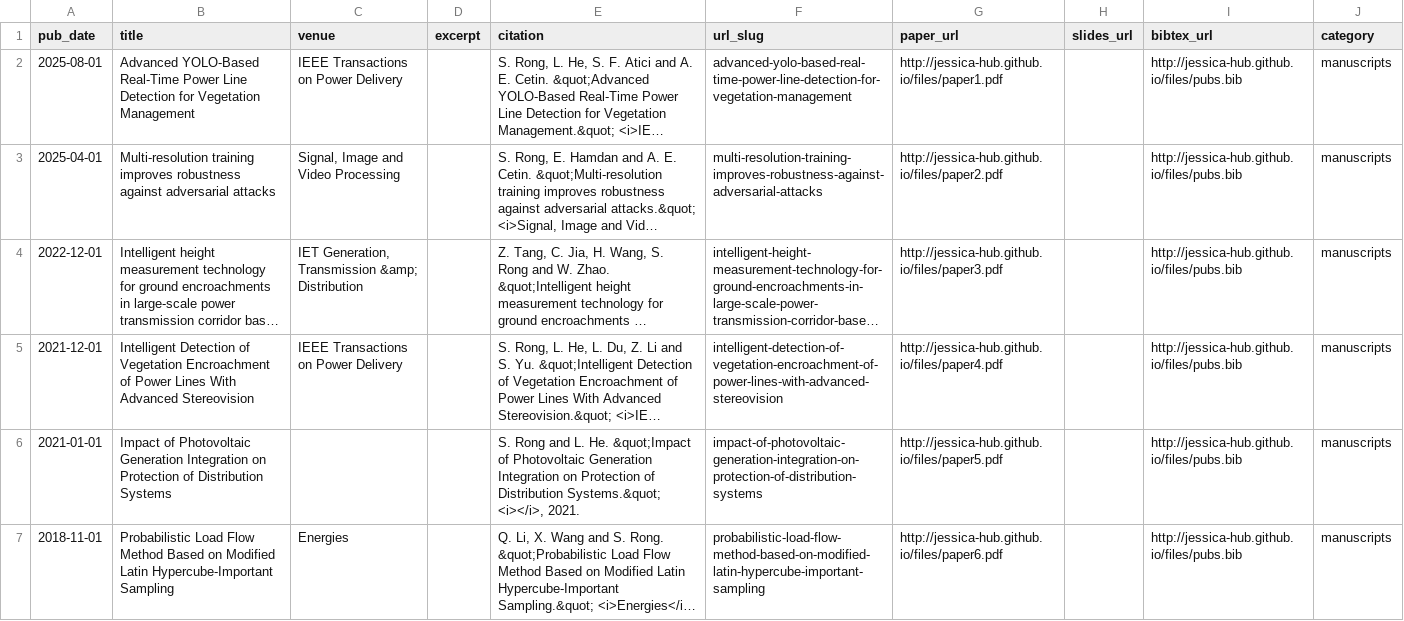
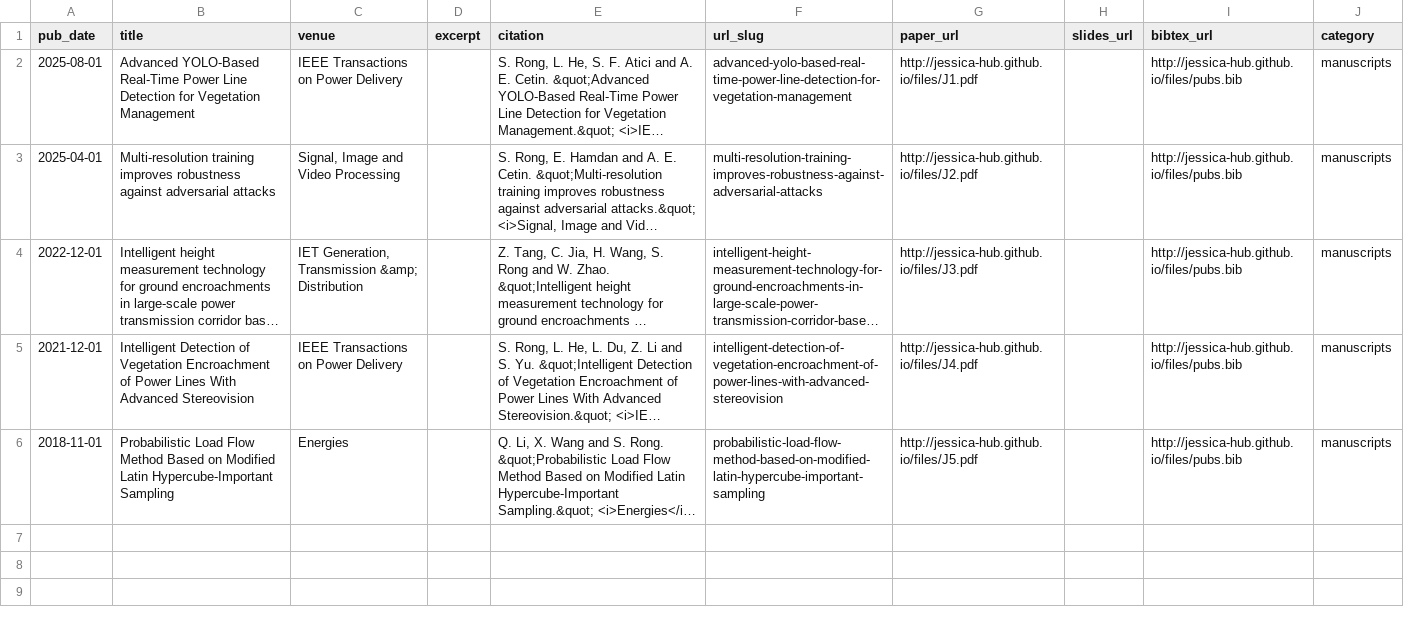
Before and after one commit to Jessica-hub/shuaiang-rong.github.io, a TSV file: markdown_generator/publications_journals.tsv, drawn as a sheet; long unchanged cells end in …; removed rows and columns are numbered as before the commit, all else as after; the diff names each change by its address in the sheet, - before the commit and + after, or states it on an @@ line.

```diff
--- a/markdown_generator/publications_journals.tsv
+++ b/markdown_generator/publications_journals.tsv
-G2 (paper_url): http://jessica-hub.github.io/files/paper1.pdf
+G2 (paper_url): http://jessica-hub.github.io/files/J1.pdf
-G3 (paper_url): http://jessica-hub.github.io/files/paper2.pdf
+G3 (paper_url): http://jessica-hub.github.io/files/J2.pdf
-G4 (paper_url): http://jessica-hub.github.io/files/paper3.pdf
+G4 (paper_url): http://jessica-hub.github.io/files/J3.pdf
-G5 (paper_url): http://jessica-hub.github.io/files/paper4.pdf
+G5 (paper_url): http://jessica-hub.github.io/files/J4.pdf
-row 6: 2021-01-01 | Impact of Photovoltaic Generation Integration on Protection of Distribution Systems |  |  | S. Rong and L. He. &quot;Impact of Photovoltaic Generation Integration on Protection of Distribution Systems.&quot; <i></i>, 2021. | impact-of-photovoltaic-generation-integration-on-protection-of-distribution-systems | http://jessica-hub.github.io/files/paper5.pdf |  | http://jessica-hub.github.io/files/pubs.bib | manuscripts
-G6 (paper_url): http://jessica-hub.github.io/files/paper6.pdf
+G6 (paper_url): http://jessica-hub.github.io/files/J5.pdf
```
Also changed, not shown: markdown_generator/publications_proceedings.tsv, 33 other files.
